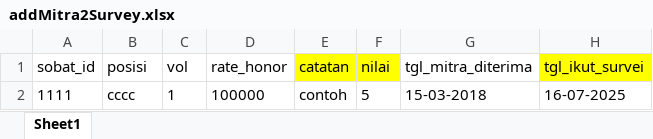
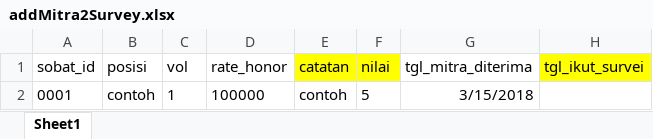
Before and after one commit to rizky1070/ProjekMitraBPS, an Excel workbook: kito/public/addMitra2Survey.xlsx, sheet Sheet1, drawn as a sheet; values as stored, in another font and other column widths than the file's, no borders; charts and pictures not drawn; the diff names each change by its address in the sheet, - before the commit and + after, or states it on an @@ line.

```diff
--- a/kito/public/addMitra2Survey.xlsx (sheet Sheet1)
+++ b/kito/public/addMitra2Survey.xlsx (sheet Sheet1)
-A2 (sobat_id): 1111
+A2 (sobat_id): 0001
-B2 (posisi): cccc
+B2 (posisi): contoh
-G2 (tgl_mitra_diterima): 15-03-2018
+G2 (tgl_mitra_diterima): 3/15/2018
-H2 (tgl_ikut_survei): 16-07-2025
+H2 (tgl_ikut_survei): (empty)
```
Also changed, not shown: charts or pictures, kito/public/addMitra.xlsx, kito/public/addSurvey.xlsx, 2 other files.
